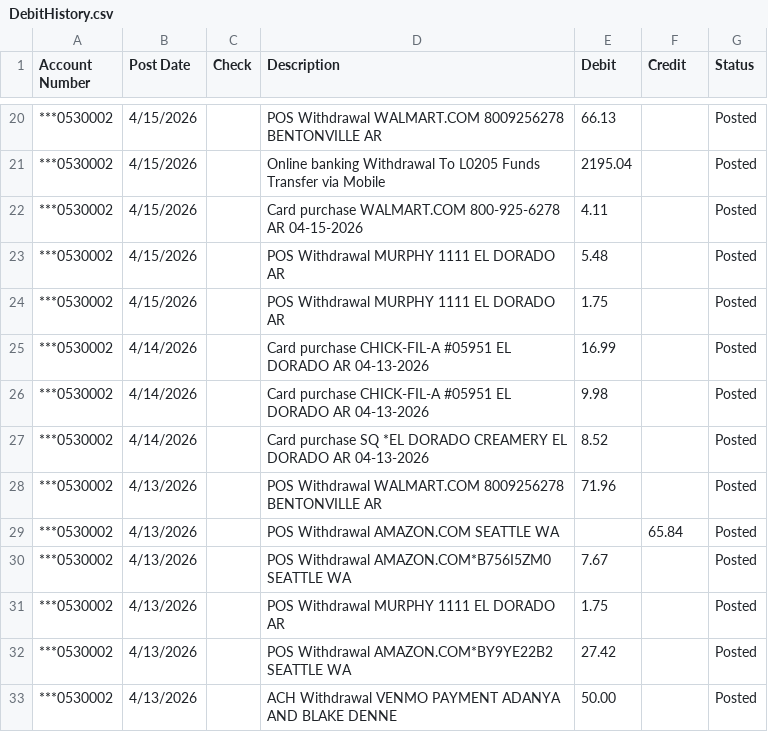
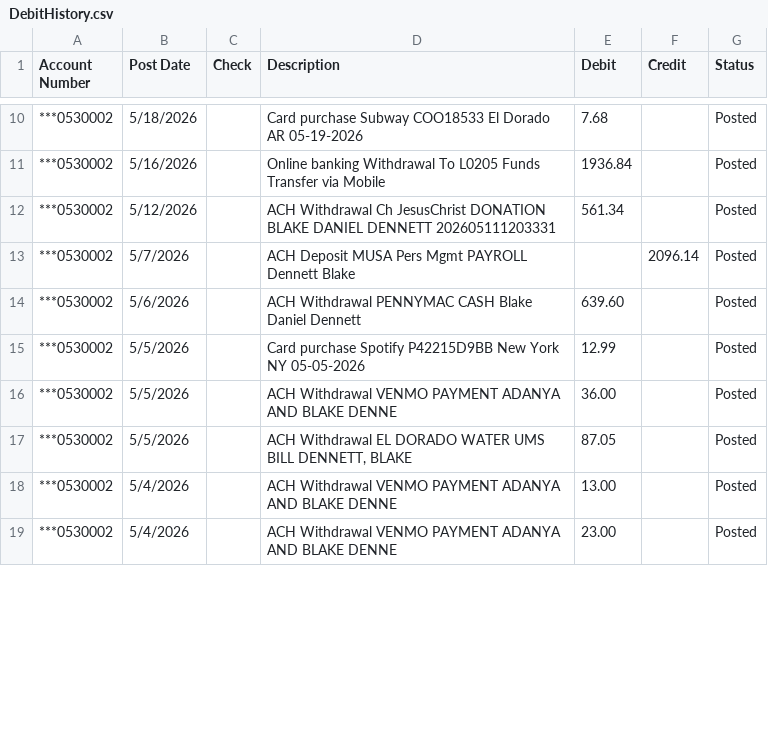
Before and after one commit to blakedennett/FinancialStreamline2, a CSV file: BankStreamline/Data/DebitHistory.csv, drawn as a sheet; only a part is shown, gaps mark what is left out; the diff covers the shown part only.

```diff
--- a/BankStreamline/Data/DebitHistory.csv
+++ b/BankStreamline/Data/DebitHistory.csv
@@ -20,14 +10,10 @@ Account Number,Post Date,Check,Description,Debit,Credit,Status
-"***0530002",4/15/2026,,"POS Withdrawal WALMART.COM 8009256278  BENTONVILLE AR",66.13,,Posted
-"***0530002",4/15/2026,,"Online banking Withdrawal To   L0205 Funds Transfer via Mobile",2195.04,,Posted
-"***0530002",4/15/2026,,"Card purchase WALMART.COM  800-925-6278 AR 04-15-2026",4.11,,Posted
-"***0530002",4/15/2026,,"POS Withdrawal MURPHY 1111  EL DORADO AR",5.48,,Posted
-"***0530002",4/15/2026,,"POS Withdrawal MURPHY 1111  EL DORADO AR",1.75,,Posted
-"***0530002",4/14/2026,,"Card purchase CHICK-FIL-A #05951  EL DORADO AR 04-13-2026",16.99,,Posted
-"***0530002",4/14/2026,,"Card purchase CHICK-FIL-A #05951  EL DORADO AR 04-13-2026",9.98,,Posted
-"***0530002",4/14/2026,,"Card purchase SQ *EL DORADO CREAMERY  EL DORADO AR 04-13-2026",8.52,,Posted
-"***0530002",4/13/2026,,"POS Withdrawal WALMART.COM 8009256278  BENTONVILLE AR",71.96,,Posted
-"***0530002",4/13/2026,,"POS Withdrawal AMAZON.COM  SEATTLE WA",,65.84,Posted
-"***0530002",4/13/2026,,"POS Withdrawal AMAZON.COM*B756I5ZM0  SEATTLE WA",7.67,,Posted
-"***0530002",4/13/2026,,"POS Withdrawal MURPHY 1111  EL DORADO AR",1.75,,Posted
-"***0530002",4/13/2026,,"POS Withdrawal AMAZON.COM*BY9YE22B2  SEATTLE WA",27.42,,Posted
-"***0530002",4/13/2026,,"ACH Withdrawal VENMO PAYMENT ADANYA AND BLAKE DENNE",50.00,,Posted
+"***0530002",5/18/2026,,"Card purchase Subway COO18533  El Dorado AR 05-19-2026",7.68,,Posted
+"***0530002",5/16/2026,,"Online banking Withdrawal To   L0205 Funds Transfer via Mobile",1936.84,,Posted
+"***0530002",5/12/2026,,"ACH Withdrawal Ch JesusChrist DONATION BLAKE DANIEL DENNETT 202605111203331",561.34,,Posted
+"***0530002",5/7/2026,,"ACH Deposit MUSA Pers Mgmt PAYROLL Dennett Blake",,2096.14,Posted
+"***0530002",5/6/2026,,"ACH Withdrawal PENNYMAC CASH Blake Daniel Dennett",639.60,,Posted
+"***0530002",5/5/2026,,"Card purchase Spotify P42215D9BB  New York NY 05-05-2026",12.99,,Posted
+"***0530002",5/5/2026,,"ACH Withdrawal VENMO PAYMENT ADANYA AND BLAKE DENNE",36.00,,Posted
+"***0530002",5/5/2026,,"ACH Withdrawal EL DORADO WATER UMS BILL DENNETT, BLAKE",87.05,,Posted
+"***0530002",5/4/2026,,"ACH Withdrawal VENMO PAYMENT ADANYA AND BLAKE DENNE",13.00,,Posted
+"***0530002",5/4/2026,,"ACH Withdrawal VENMO PAYMENT ADANYA AND BLAKE DENNE",23.00,,Posted
```
Also changed, not shown: 15 removed rows and 30 edited cells elsewhere in this file, BankStreamline/Data/CreditHistory.csv, 7 other files.
